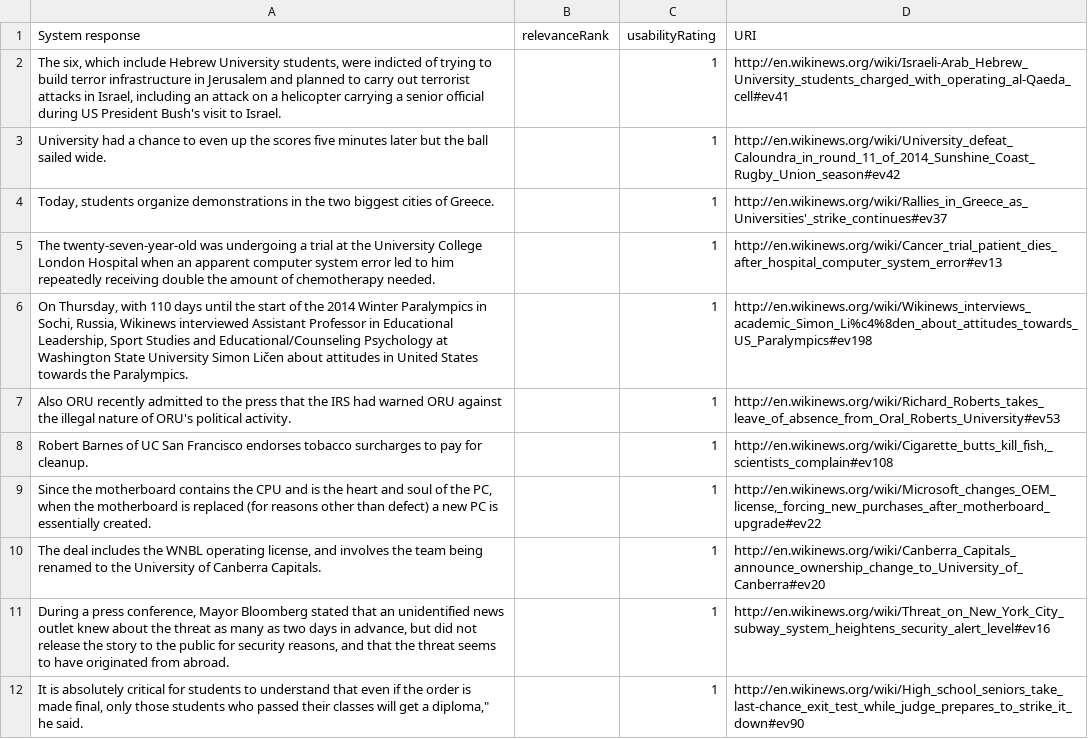
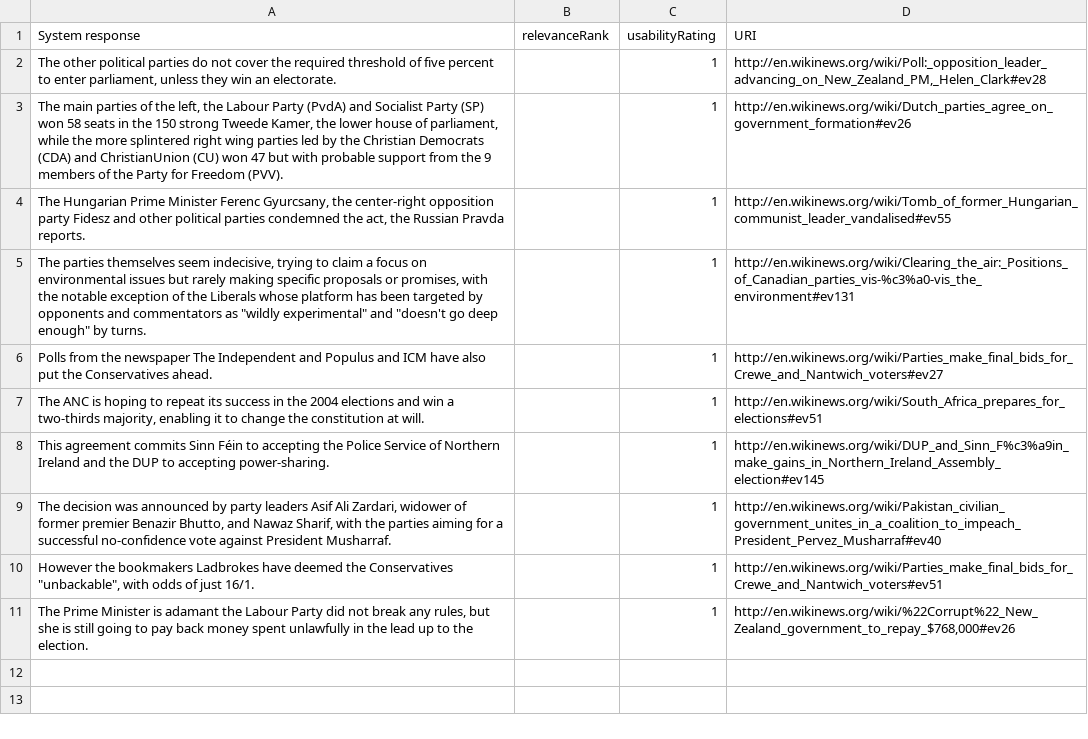
Before and after one commit to ukcvo/NewsTeller, a CSV file: resources/benchmark/userModel/usr_04/query_1.csv, drawn as a sheet; removed rows and columns are numbered as before the commit, all else as after; the diff names each change by its address in the sheet, - before the commit and + after, or states it on an @@ line.

```diff
--- a/resources/benchmark/userModel/usr_04/query_1.csv
+++ b/resources/benchmark/userModel/usr_04/query_1.csv
-A2 (System response): The six, which include Hebrew University students, were indicted of trying to build terror infrastructure in Jerusalem and planned to carry out terrorist attacks in Israel, including an attack on a helicopter carrying a senior official during US President Bush's visit to Israel.
+A2 (System response): The other political parties do not cover the required threshold of five percent to enter parliament, unless they win an electorate.
-D2 (URI): http://en.wikinews.org/wiki/Israeli-Arab_Hebrew_University_students_charged_with_operating_al-Qaeda_cell#ev41
+D2 (URI): http://en.wikinews.org/wiki/Poll:_opposition_leader_advancing_on_New_Zealand_PM,_Helen_Clark#ev28
-A3 (System response): University had a chance to even up the scores five minutes later but the ball sailed wide.
+A3 (System response): The main parties of the left, the Labour Party (PvdA) and Socialist Party (SP) won 58 seats in the 150 strong Tweede Kamer, the lower house of parliament, while the more splintered right wing parties led by the Christian Democrats (CDA) and ChristianUnion (CU) won 47 but with probable support from the 9 members of the Party for Freedom (PVV).
-D3 (URI): http://en.wikinews.org/wiki/University_defeat_Caloundra_in_round_11_of_2014_Sunshine_Coast_Rugby_Union_season#ev42
+D3 (URI): http://en.wikinews.org/wiki/Dutch_parties_agree_on_government_formation#ev26
-A4 (System response): Today, students organize demonstrations in the two biggest cities of Greece.
+A4 (System response): The Hungarian Prime Minister Ferenc Gyurcsany, the center-right opposition party Fidesz and other political parties condemned the act, the Russian Pravda reports.
-D4 (URI): http://en.wikinews.org/wiki/Rallies_in_Greece_as_Universities'_strike_continues#ev37
+D4 (URI): http://en.wikinews.org/wiki/Tomb_of_former_Hungarian_communist_leader_vandalised#ev55
-A5 (System response): The twenty-seven-year-old was undergoing a trial at the University College London Hospital when an apparent computer system error led to him repeatedly receiving double the amount of chemotherapy needed.
+A5 (System response): The parties themselves seem indecisive, trying to claim a focus on environmental issues but rarely making specific proposals or promises, with the notable exception of the Liberals whose platform has been targeted by opponents and commentators as "wildly experimental" and "doesn't go deep enough" by turns.
-D5 (URI): http://en.wikinews.org/wiki/Cancer_trial_patient_dies_after_hospital_computer_system_error#ev13
+D5 (URI): http://en.wikinews.org/wiki/Clearing_the_air:_Positions_of_Canadian_parties_vis-%c3%a0-vis_the_environment#ev131
-row 6: On Thursday, with 110 days until the start of the 2014 Winter Paralympics in Sochi, Russia, Wikinews interviewed Assistant Professor in Educational Leadership, Sport Studies and Educational/Counseling Psychology at Washington State University Simon Ličen about attitudes in United States towards the Paralympics. |  | 1 | http://en.wikinews.org/wiki/Wikinews_interviews_academic_Simon_Li%c4%8den_about_attitudes_towards_US_Paralympics#ev198
-A6 (System response): Also ORU recently admitted to the press that the IRS had warned ORU against the illegal nature of ORU's political activity.
+A6 (System response): Polls from the newspaper The Independent and Populus and ICM have also put the Conservatives ahead.
-D6 (URI): http://en.wikinews.org/wiki/Richard_Roberts_takes_leave_of_absence_from_Oral_Roberts_University#ev53
+D6 (URI): http://en.wikinews.org/wiki/Parties_make_final_bids_for_Crewe_and_Nantwich_voters#ev27
-A7 (System response): Robert Barnes of UC San Francisco endorses tobacco surcharges to pay for cleanup.
+A7 (System response): The ANC is hoping to repeat its success in the 2004 elections and win a two-thirds majority, enabling it to change the constitution at will.
-D7 (URI): http://en.wikinews.org/wiki/Cigarette_butts_kill_fish,_scientists_complain#ev108
+D7 (URI): http://en.wikinews.org/wiki/South_Africa_prepares_for_elections#ev51
-A8 (System response): Since the motherboard contains the CPU and is the heart and soul of the PC, when the motherboard is replaced (for reasons other than defect) a new PC is essentially created.
+A8 (System response): This agreement commits Sinn Féin to accepting the Police Service of Northern Ireland and the DUP to accepting power-sharing.
-D8 (URI): http://en.wikinews.org/wiki/Microsoft_changes_OEM_license,_forcing_new_purchases_after_motherboard_upgrade#ev22
+D8 (URI): http://en.wikinews.org/wiki/DUP_and_Sinn_F%c3%a9in_make_gains_in_Northern_Ireland_Assembly_election#ev145
-A9 (System response): The deal includes the WNBL operating license, and involves the team being renamed to the University of Canberra Capitals.
+A9 (System response): The decision was announced by party leaders Asif Ali Zardari, widower of former premier Benazir Bhutto, and Nawaz Sharif, with the parties aiming for a successful no-confidence vote against President Musharraf.
-D9 (URI): http://en.wikinews.org/wiki/Canberra_Capitals_announce_ownership_change_to_University_of_Canberra#ev20
+D9 (URI): http://en.wikinews.org/wiki/Pakistan_civilian_government_unites_in_a_coalition_to_impeach_President_Pervez_Musharraf#ev40
-A10 (System response): During a press conference, Mayor Bloomberg stated that an unidentified news outlet knew about the threat as many as two days in advance, but did not release the story to the public for security reasons, and that the threat seems to have originated from abroad.
+A10 (System response): However the bookmakers Ladbrokes have deemed the Conservatives "unbackable", with odds of just 16/1.
-D10 (URI): http://en.wikinews.org/wiki/Threat_on_New_York_City_subway_system_heightens_security_alert_level#ev16
+D10 (URI): http://en.wikinews.org/wiki/Parties_make_final_bids_for_Crewe_and_Nantwich_voters#ev51
-A11 (System response): It is absolutely critical for students to understand that even if the order is made final, only those students who passed their classes will get a diploma," he said.
+A11 (System response): The Prime Minister is adamant the Labour Party did not break any rules, but she is still going to pay back money spent unlawfully in the lead up to the election.
-D11 (URI): http://en.wikinews.org/wiki/High_school_seniors_take_last-chance_exit_test_while_judge_prepares_to_strike_it_down#ev90
+D11 (URI): http://en.wikinews.org/wiki/%22Corrupt%22_New_Zealand_government_to_repay_$768,000#ev26
```
Also changed, not shown: resources/benchmark/userModel/usr_04/query_0.csv, resources/benchmark/userModel/usr_04/query_4.csv, 13 other files.
